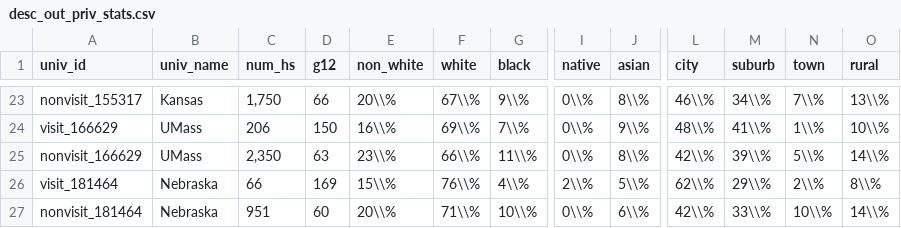
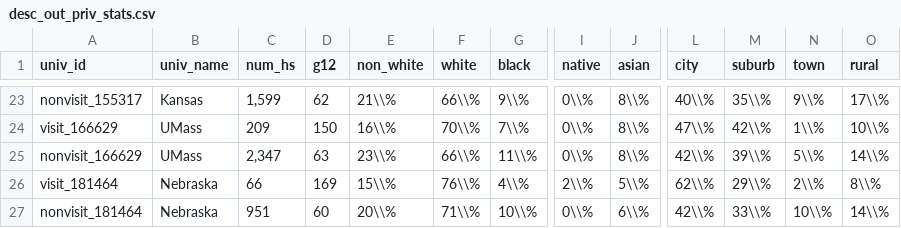
Before and after one commit to ozanj/joyce_report, a CSV file: data/desc_out_priv_stats.csv, drawn as a sheet; only a part is shown, gaps mark what is left out; the diff covers the shown part only; the diff names each change by its address in the sheet, - before the commit and + after, or states it on an @@ line.

```diff
--- a/data/desc_out_priv_stats.csv
+++ b/data/desc_out_priv_stats.csv
-C23 (num_hs): 1,750
+C23 (num_hs): 1,599
-D23 (g12): 66
+D23 (g12): 62
-E23 (non_white): 20\\%
+E23 (non_white): 21\\%
-F23 (white): 67\\%
+F23 (white): 66\\%
-L23 (city): 46\\%
+L23 (city): 40\\%
-M23 (suburb): 34\\%
+M23 (suburb): 35\\%
-N23 (town): 7\\%
+N23 (town): 9\\%
-O23 (rural): 13\\%
+O23 (rural): 17\\%
-C24 (num_hs): 206
+C24 (num_hs): 209
-F24 (white): 69\\%
+F24 (white): 70\\%
-J24 (asian): 9\\%
+J24 (asian): 8\\%
-L24 (city): 48\\%
+L24 (city): 47\\%
-M24 (suburb): 41\\%
+M24 (suburb): 42\\%
-C25 (num_hs): 2,350
+C25 (num_hs): 2,347
```
Also changed, not shown: 32 edited cells elsewhere in this file, data/desc_in_cc_stats.csv, data/desc_in_pub_stats.csv, 13 other files.
